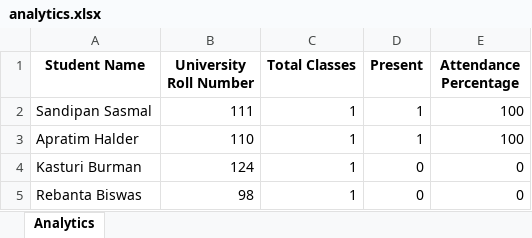
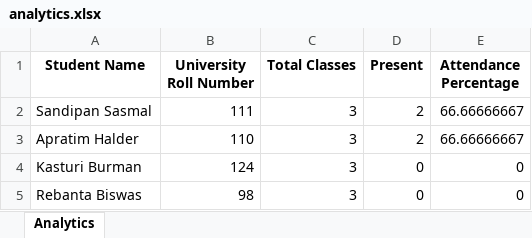
Before and after one commit to SandipanSasmal/Attendance-Tracker-Python-Project, an Excel workbook: analytics/December 2024/CSE101/analytics.xlsx, sheet Analytics, drawn as a sheet; values as stored, in another font and other column widths than the file's, no borders; the diff names each change by its address in the sheet, - before the commit and + after, or states it on an @@ line.

Commit message:
analytics

```diff
--- a/analytics/December 2024/CSE101/analytics.xlsx (sheet Analytics)
+++ b/analytics/December 2024/CSE101/analytics.xlsx (sheet Analytics)
-C2:C5 (Total Classes): 1
+C2:C5 (Total Classes): 3
-D2:D3 (Present): 1
+D2:D3 (Present): 2
-E2:E3 (Attendance Percentage): 100
+E2:E3 (Attendance Percentage): 66.66666667
```
Also changed, not shown: analytics/December 2024/BSM201/analytics.xlsx, analytics/November 2024/ECE101/analytics.xlsx, 6 other files.
